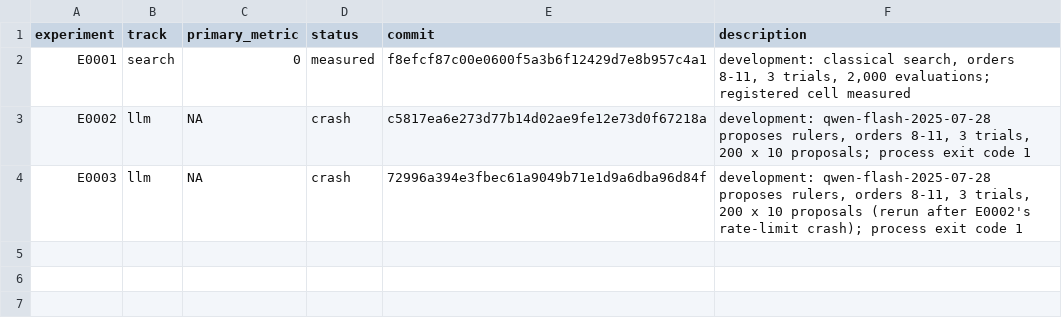
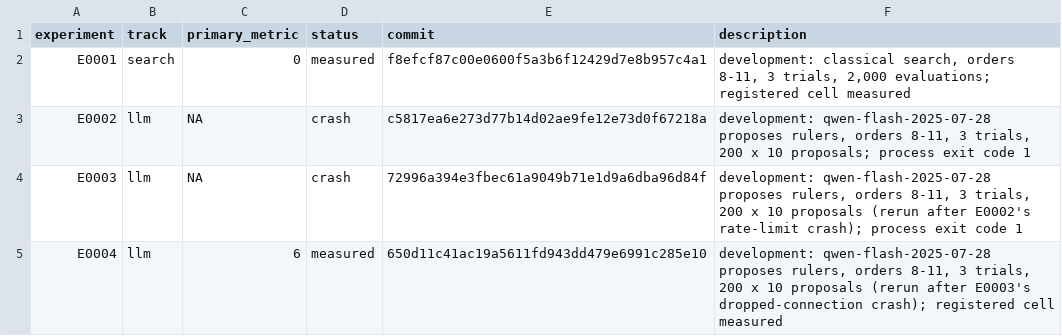
Before and after one commit to Xiang-Shan/klein-auto-research, a TSV file: studies/24-golomb-llm-vs-search/results.tsv, drawn as a sheet; the diff names each change by its address in the sheet, - before the commit and + after, or states it on an @@ line.

Commit message:
evidence E0004: measured

```diff
--- a/studies/24-golomb-llm-vs-search/results.tsv
+++ b/studies/24-golomb-llm-vs-search/results.tsv
+row 5: E0004 | llm | 6 | measured | 650d11c41ac19a5611fd943dd479e6991c285e10 | development: qwen-flash-2025-07-28 proposes rulers, orders 8-11, 3 trials, 200 x 10 proposals (rerun after E0003's dropped-connection crash); registered cell measured
```
Also changed, not shown: 9 other files.
